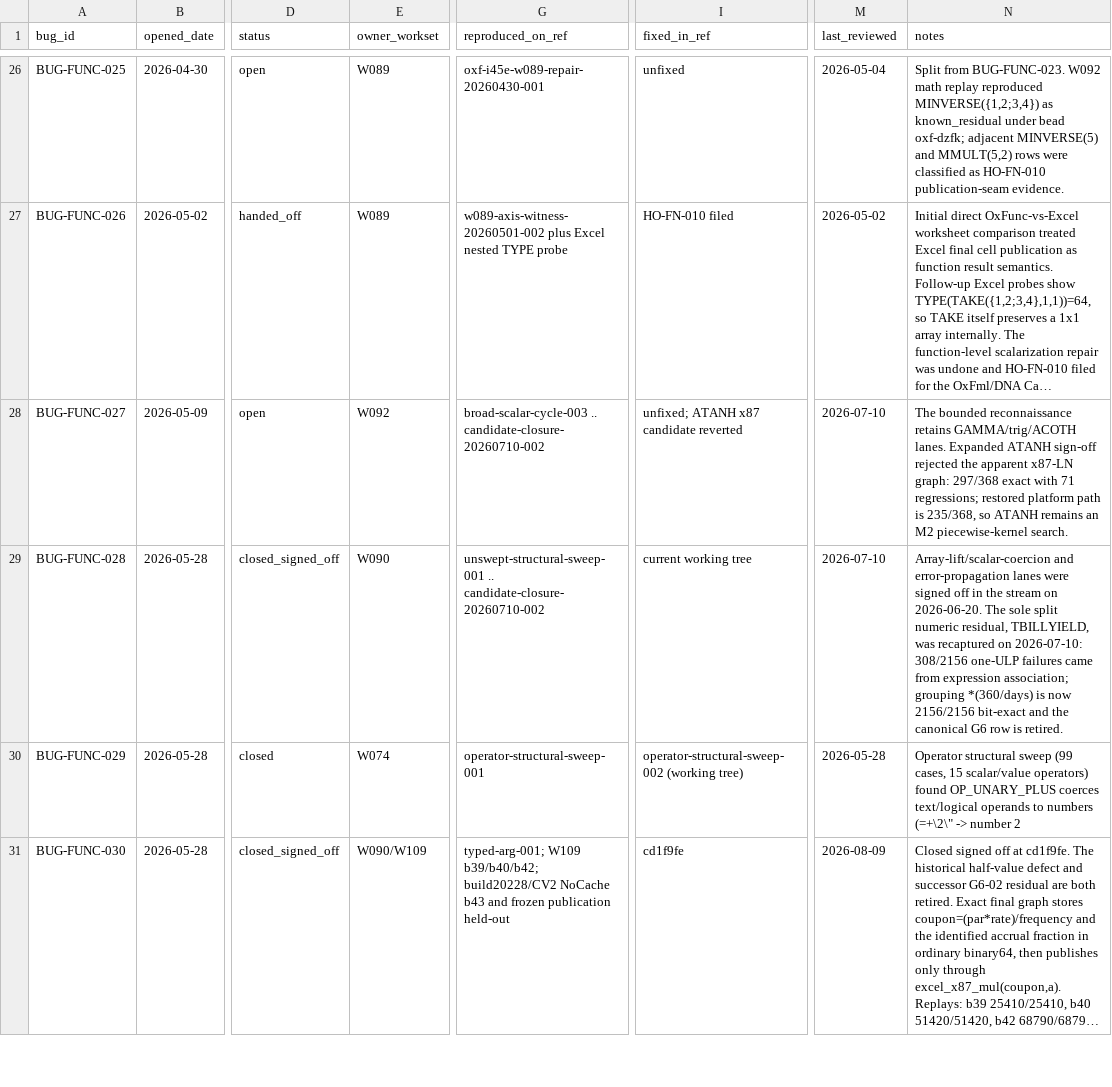
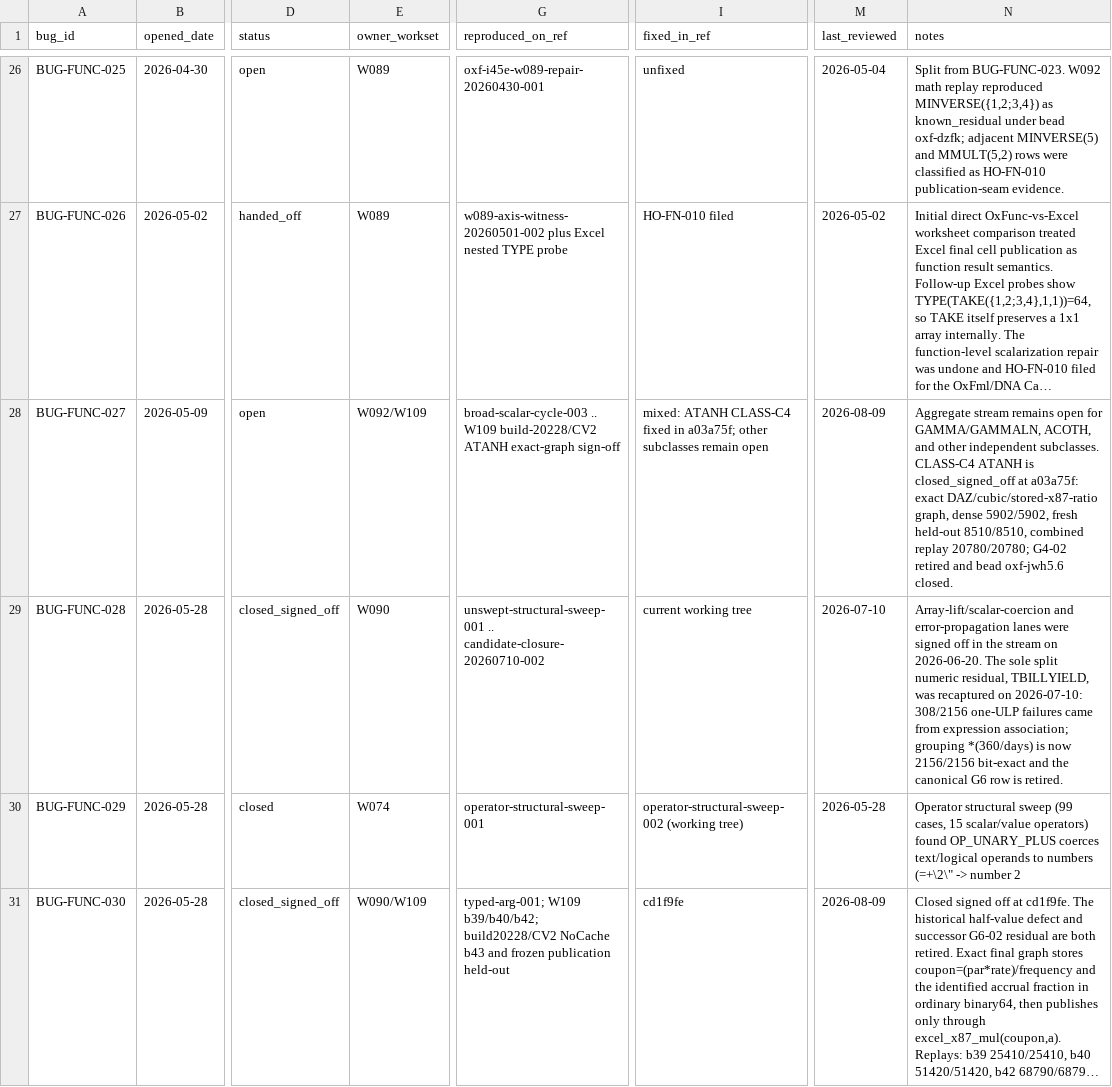
Before and after one commit to DnaCalc/OxFunc, a CSV file: docs/bugs/BUG_STREAM_REGISTER.csv, drawn as a sheet; only a part is shown, gaps mark what is left out; long unchanged cells end in …; the diff names each change by its address in the sheet, - before the commit and + after, or states it on an @@ line.

```diff
--- a/docs/bugs/BUG_STREAM_REGISTER.csv
+++ b/docs/bugs/BUG_STREAM_REGISTER.csv
-E28 (owner_workset): W092
+E28 (owner_workset): W092/W109
-G28 (reproduced_on_ref): broad-scalar-cycle-003 .. candidate-closure-20260710-002
+G28 (reproduced_on_ref): broad-scalar-cycle-003 .. W109 build-20228/CV2 ATANH exact-graph sign-off
-I28 (fixed_in_ref): unfixed; ATANH x87 candidate reverted
+I28 (fixed_in_ref): mixed: ATANH CLASS-C4 fixed in a03a75f; other subclasses remain open
-M28 (last_reviewed): 2026-07-10
+M28 (last_reviewed): 2026-08-09
-N28 (notes): The bounded reconnaissance retains GAMMA/trig/ACOTH lanes. Expanded ATANH sign-off rejected the apparent x87-LN graph: 297/368 exact with 71 regressions; restored platform path is 235/368, so ATANH remains an M2 piecewise-kernel search.
+N28 (notes): Aggregate stream remains open for GAMMA/GAMMALN, ACOTH, and other independent subclasses. CLASS-C4 ATANH is closed_signed_off at a03a75f: exact DAZ/cubic/stored-x87-ratio graph, dense 5902/5902, fresh held-out 8510/8510, combined replay 20780/20780; G4-02 retired and bead oxf-jwh5.6 closed.
```
Also changed, not shown: docs/function-lane/DISCREPANCY_CALCULATION_MAP.csv, docs/function-lane/DISCREPANCY_RULED_OUT_LEDGER.csv, 13 other files.
